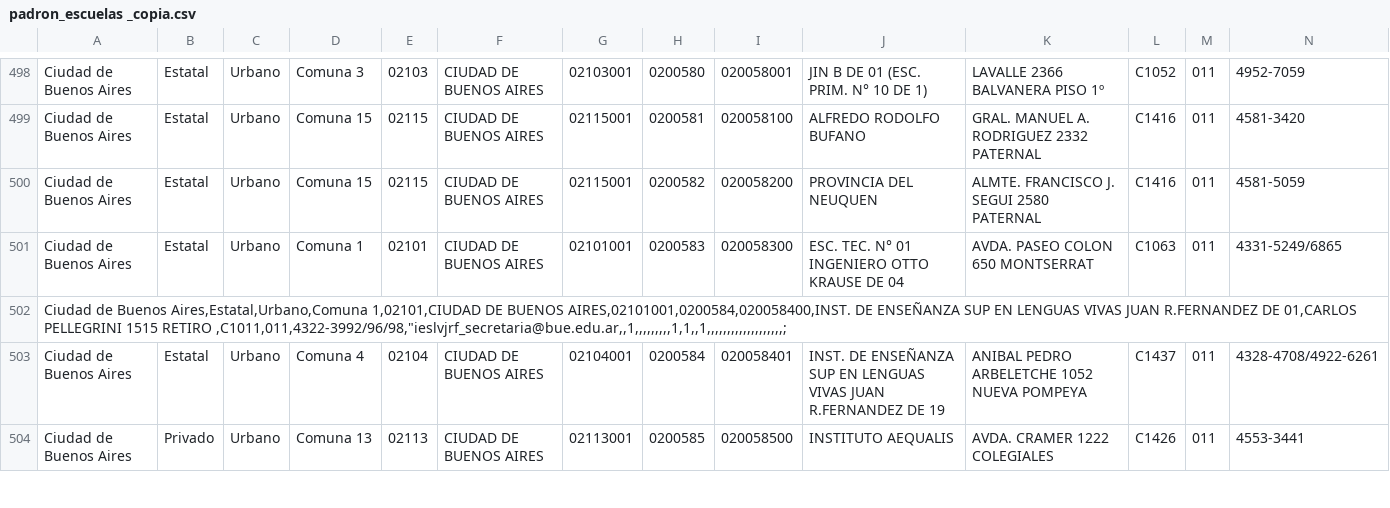
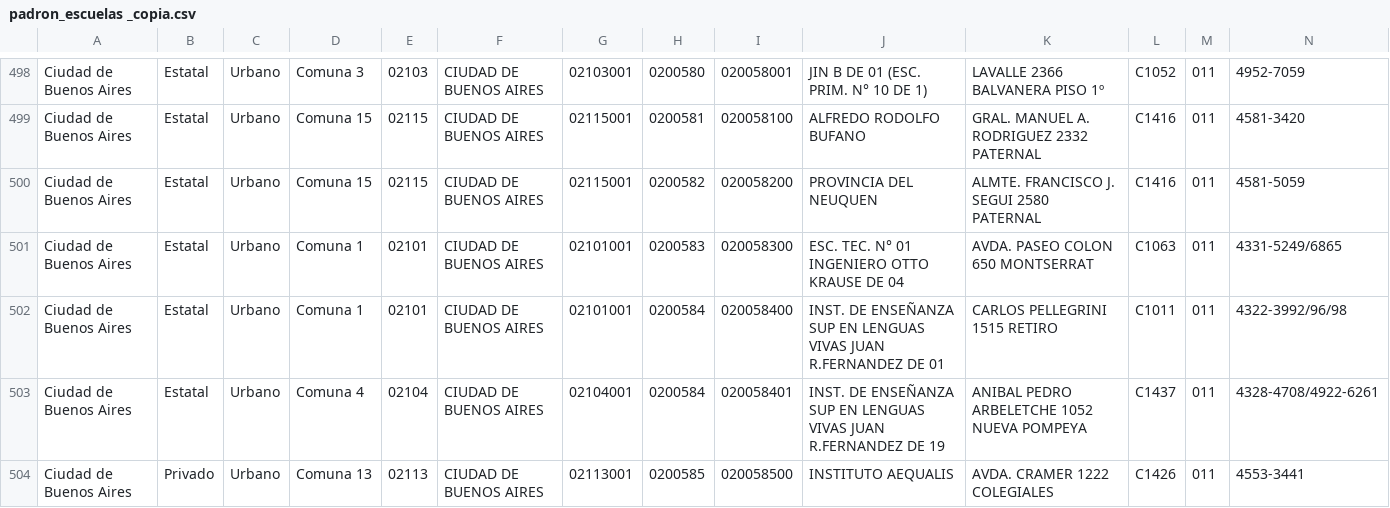
Before and after one commit to emypb93/Datasets, a CSV file: padron_escuelas _copia.csv, drawn as a sheet; only a part is shown, gaps mark what is left out; removed rows and columns are numbered as before the commit, all else as after; rows hold the shown columns only; the diff names each change by its address in the sheet, - before the commit and + after, or states it on an @@ line.

Commit message:
Add files via upload

```diff
--- a/padron_escuelas _copia.csv
+++ b/padron_escuelas _copia.csv
-row 502: Ciudad de Buenos Aires,Estatal,Urbano,Comuna 1,02101,CIUDAD DE BUENOS AIRES,02101001,0200584,020058400,INST. DE ENSEÑANZA SUP EN LENGUAS VIVAS JUAN R.FERNANDEZ DE 01,CARLOS PELLEGRINI 1515 RETIRO ,C1011,011,4322-3992/96/98,"ieslvjrf_secretaria@bue.edu.ar,,1,,,,,,,,,1,1,,1,,,,,,,,,,,,,,,,,,,;
+row 502: Ciudad de Buenos Aires | Estatal | Urbano | Comuna 1 | 02101 | CIUDAD DE BUENOS AIRES | 02101001 | 0200584 | 020058400 | INST. DE ENSEÑANZA SUP EN LENGUAS VIVAS JUAN R.FERNANDEZ DE 01 | CARLOS PELLEGRINI 1515 RETIRO | C1011 | 011 | 4322-3992/96/98
```
